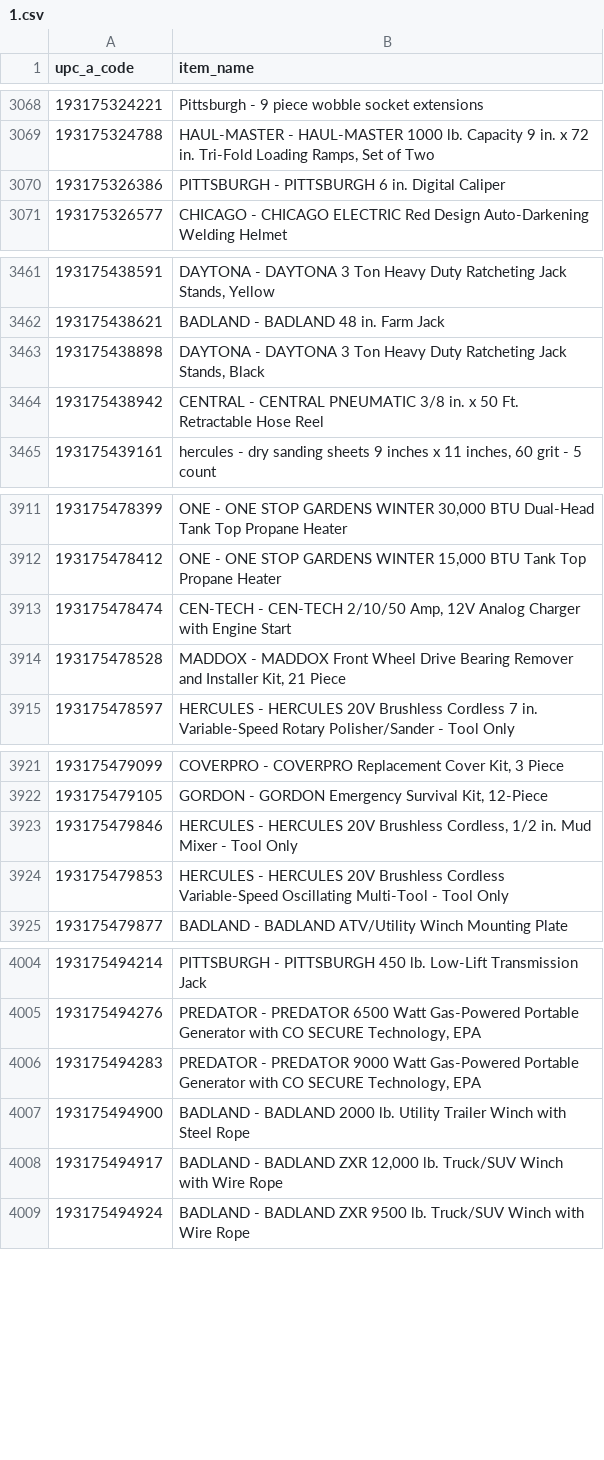
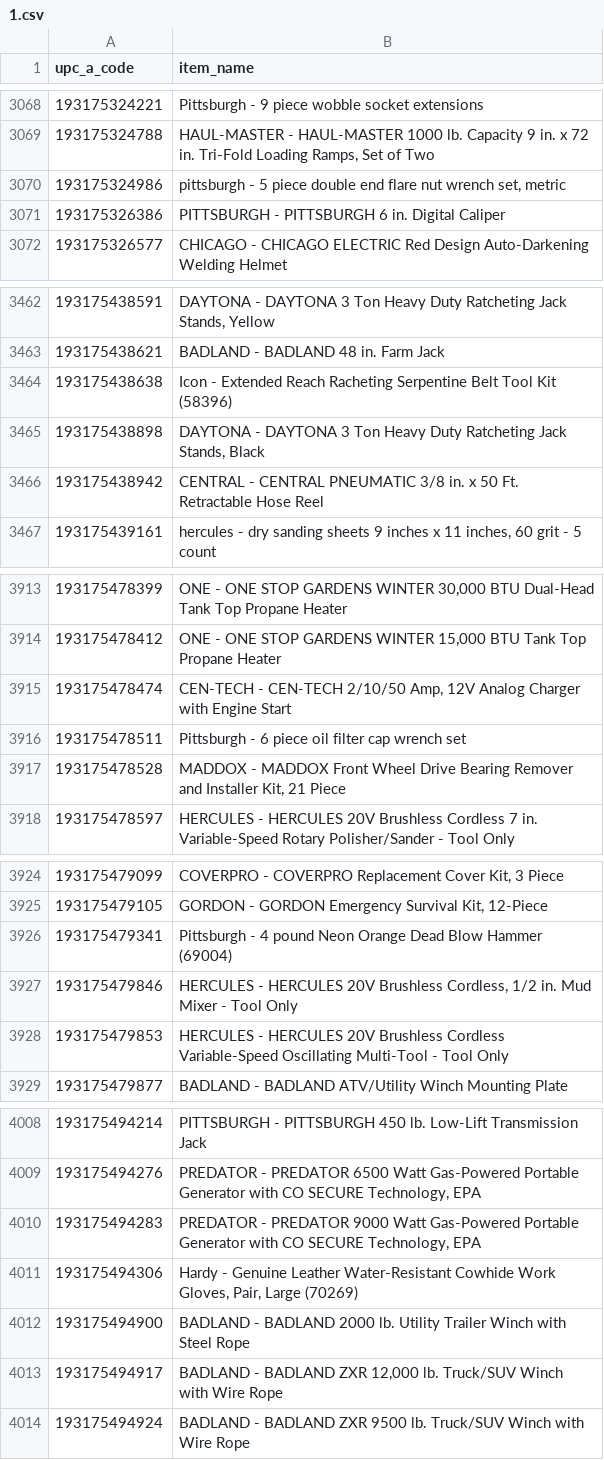
Before and after one commit to hoarding-data/theupcproject, a CSV file: entries/1/1.csv, drawn as a sheet; only a part is shown, gaps mark what is left out; the diff covers the shown part only; the diff names each change by its address in the sheet, - before the commit and + after, or states it on an @@ line.

```diff
--- a/entries/1/1.csv
+++ b/entries/1/1.csv
+row 3070: 193175324986 | pittsburgh - 5 piece double end flare nut wrench set, metric
+row 3464: 193175438638 | Icon - Extended Reach Racheting Serpentine Belt Tool Kit (58396)
+row 3916: 193175478511 | Pittsburgh - 6 piece oil filter cap wrench set
+row 3926: 193175479341 | Pittsburgh - 4 pound Neon Orange Dead Blow Hammer (69004)
+row 4011: 193175494306 | Hardy - Genuine Leather Water-Resistant Cowhide Work Gloves, Pair, Large (70269)
```
Also changed, not shown: 4 added rows elsewhere in this file, entries/3/3.csv, 2 other files.
